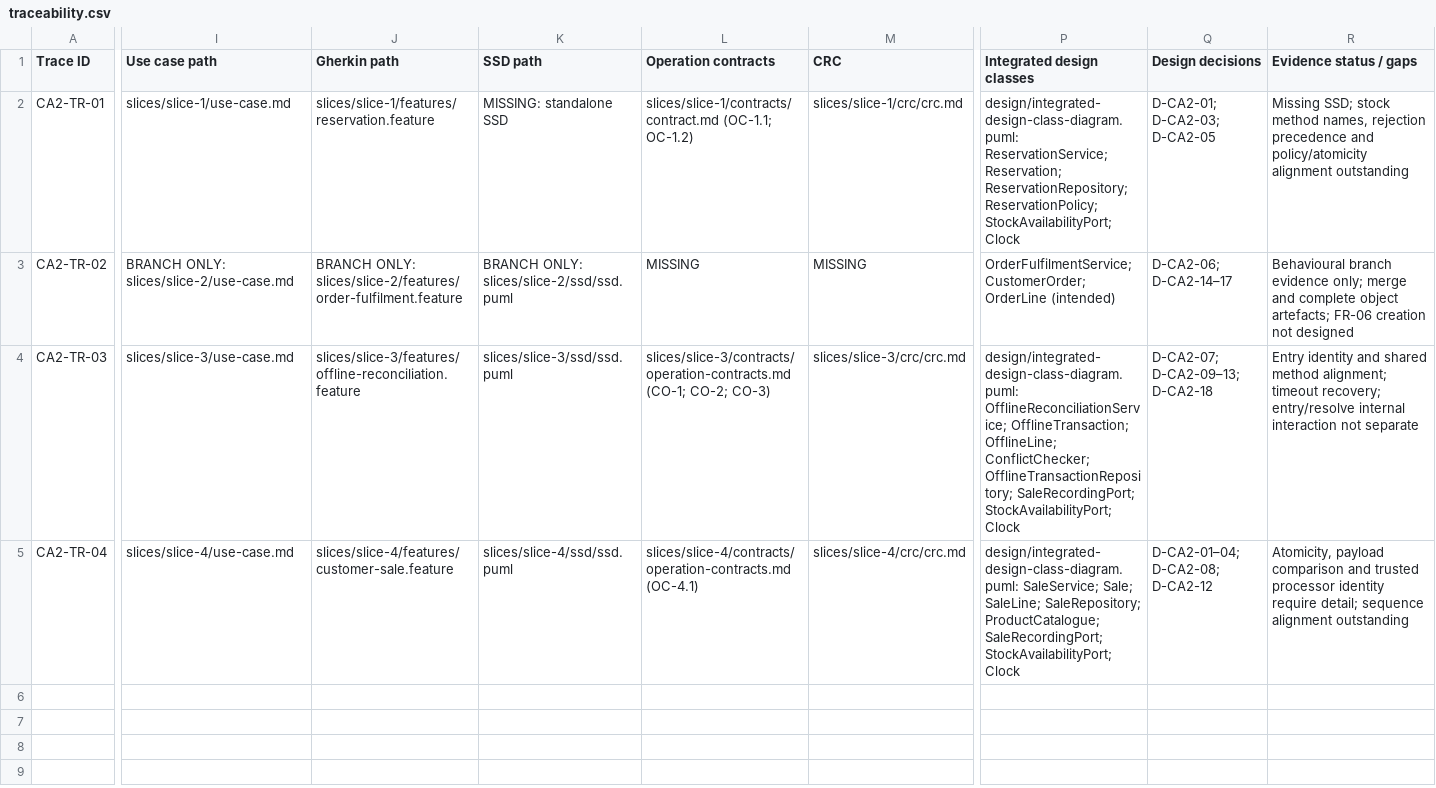
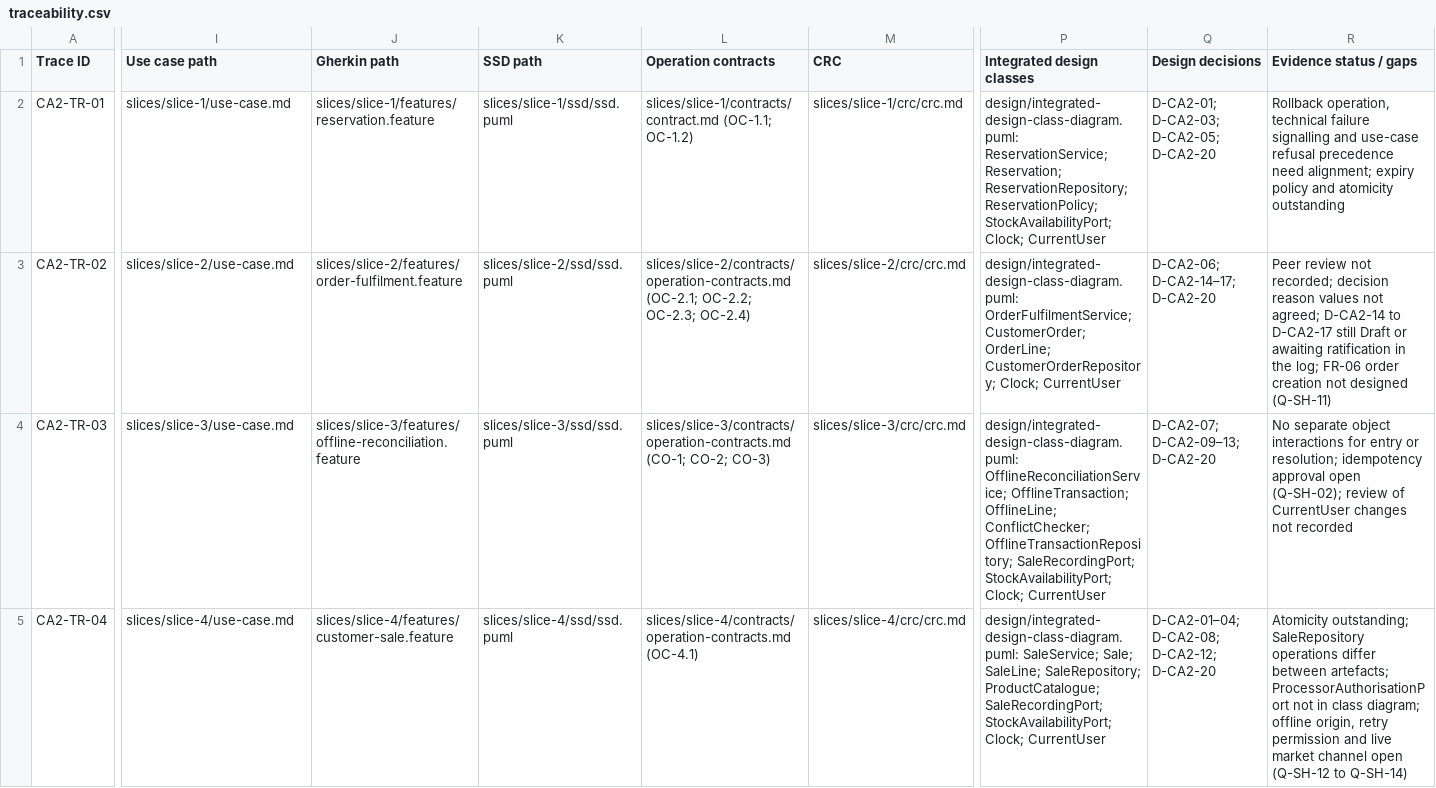
Before and after one commit to Mykola-Rubliuk/LocalCraftMarketplace, a CSV file: ca2-analysis/backlog/traceability.csv, drawn as a sheet; only a part is shown, gaps mark what is left out; the diff covers the shown part only; the diff names each change by its address in the sheet, - before the commit and + after, or states it on an @@ line.

Commit message:
Add shared CurrentUser decision (D-CA2-20)
Record D-CA2-20, which supersedes D-CA2-18. All slices that need the signed-in user's ID now get it from a shared CurrentUser.getUserId() abstraction, not from an operation input. CurrentUser provides identity only and does not decide authorisation.

- Slice 1: recordReservation drops userId and sets createdByUserId from CurrentUser; contract, CRC and GRASP updated.
- Slice 2: markReady, recordCollection and recordCustomerDecision take the ID from CurrentUser; CRC cards and GRASP updated to D-CA2-20.
- Slice 3: CurrentUser supplies recordedBy, resolvedBy and processedBy for new SaleRequests; a retry keeps the stored processedBy. CRC and GRASP added.
- Slice 4: a new InStore sale is refused with UnauthorisedProcessor when processedBy does not match the signed-in user. Adds the CRC, GRASP and Gherkin scenario.
- Integrated class diagram: adds Slice 2, the CurrentUser entries and the Slice 2 collaboration description, and the design rules for shared identity.
- Decision log, Slice 2 operation contracts and the shared catalogues updated to match.

```diff
--- a/ca2-analysis/backlog/traceability.csv
+++ b/ca2-analysis/backlog/traceability.csv
-K2 (SSD path): MISSING: standalone SSD
+K2 (SSD path): slices/slice-1/ssd/ssd.puml
-P2 (Integrated design classes): …ReservationPolicy; StockAvailabilityPort; Clock
+P2 (Integrated design classes): …ReservationPolicy; StockAvailabilityPort; Clock; CurrentUser
-Q2 (Design decisions): D-CA2-01; D-CA2-03; D-CA2-05
+Q2 (Design decisions): D-CA2-01; D-CA2-03; D-CA2-05; D-CA2-20
-R2 (Evidence status / gaps): Missing SSD; stock method names, rejection precedence and policy/atomicity alignment outstanding
+R2 (Evidence status / gaps): Rollback operation, technical failure signalling and use-case refusal precedence need alignment; expiry policy and atomicity outstanding
-I3 (Use case path): BRANCH ONLY: slices/slice-2/use-case.md
+I3 (Use case path): slices/slice-2/use-case.md
-J3 (Gherkin path): BRANCH ONLY: slices/slice-2/features/order-fulfilment.feature
+J3 (Gherkin path): slices/slice-2/features/order-fulfilment.feature
-K3 (SSD path): BRANCH ONLY: slices/slice-2/ssd/ssd.puml
+K3 (SSD path): slices/slice-2/ssd/ssd.puml
-L3 (Operation contracts): MISSING
+L3 (Operation contracts): slices/slice-2/contracts/operation-contracts.md (OC-2.1; OC-2.2; OC-2.3; OC-2.4)
-M3 (CRC): MISSING
+M3 (CRC): slices/slice-2/crc/crc.md
-P3 (Integrated design classes): OrderFulfilmentService; CustomerOrder; OrderLine (intended)
+P3 (Integrated design classes): design/integrated-design-class-diagram.puml: OrderFulfilmentService; CustomerOrder; OrderLine; CustomerOrderRepository; Clock; CurrentUser
-Q3 (Design decisions): D-CA2-06; D-CA2-14–17
+Q3 (Design decisions): D-CA2-06; D-CA2-14–17; D-CA2-20
-R3 (Evidence status / gaps): Behavioural branch evidence only; merge and complete object artefacts; FR-06 creation not designed
+R3 (Evidence status / gaps): Peer review not recorded; decision reason values not agreed; D-CA2-14 to D-CA2-17 still Draft or awaiting ratification in the log; FR-06 order creation not designed (Q-SH-11)
-P4 (Integrated design classes): …SaleRecordingPort; StockAvailabilityPort; Clock
+P4 (Integrated design classes): …SaleRecordingPort; StockAvailabilityPort; Clock; CurrentUser
-Q4 (Design decisions): D-CA2-07; D-CA2-09–13; D-CA2-18
+Q4 (Design decisions): D-CA2-07; D-CA2-09–13; D-CA2-20
-R4 (Evidence status / gaps): Entry identity and shared method alignment; timeout recovery; entry/resolve internal interaction not separate
+R4 (Evidence status / gaps): No separate object interactions for entry or resolution; idempotency approval open (Q-SH-02); review of CurrentUser changes not recorded
-P5 (Integrated design classes): …SaleRecordingPort; StockAvailabilityPort; Clock
+P5 (Integrated design classes): …SaleRecordingPort; StockAvailabilityPort; Clock; CurrentUser
-Q5 (Design decisions): D-CA2-01–04; D-CA2-08; D-CA2-12
+Q5 (Design decisions): D-CA2-01–04; D-CA2-08; D-CA2-12; D-CA2-20
-R5 (Evidence status / gaps): Atomicity, payload comparison and trusted processor identity require detail; sequence alignment outstanding
+R5 (Evidence status / gaps): Atomicity outstanding; SaleRepository operations differ between artefacts; ProcessorAuthorisationPort not in class diagram; offline origin, retry permission and live market channel open (Q-SH-12 to Q-SH-14)
```
Also changed, not shown: 2 edited cells elsewhere in this file, 33 other files.
